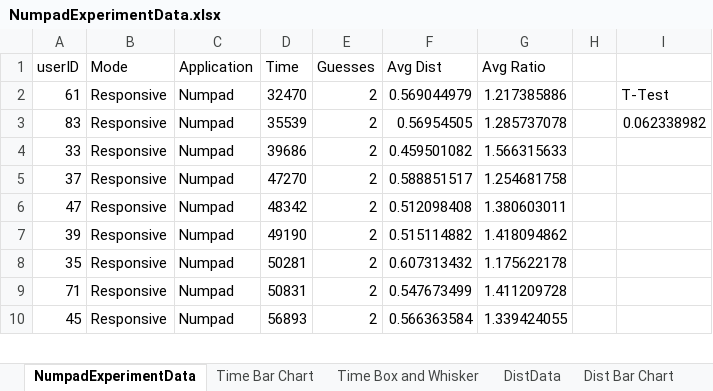
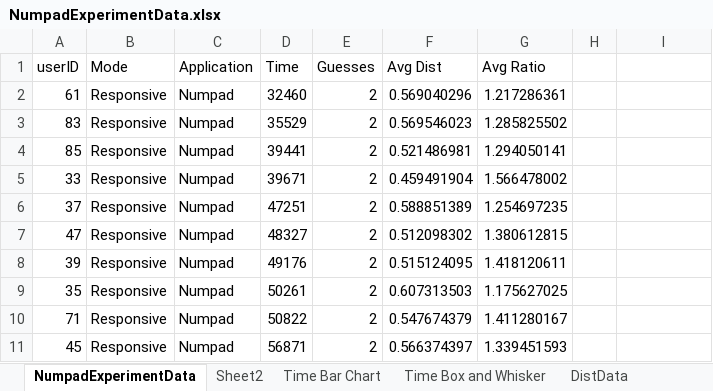
Before and after one commit to abbywysopal/ResponsiveAR, an Excel workbook: DataCollection/NumpadExperimentData.xlsx, sheet NumpadExperimentData, drawn as a sheet; only a part is shown; values as stored, in another font and other column widths than the file's, no borders; charts and pictures not drawn; addresses are those after the commit; the diff covers the shown part only; the diff names each change by its address in the sheet, - before the commit and + after, or states it on an @@ line.

```diff
--- a/DataCollection/NumpadExperimentData.xlsx (sheet NumpadExperimentData)
+++ b/DataCollection/NumpadExperimentData.xlsx (sheet NumpadExperimentData)
+sheet tab: Sheet2
-D2 (Time): 32470
+D2 (Time): 32460
-F2 (Avg Dist): 0.569044979
+F2 (Avg Dist): 0.569040296
-G2 (Avg Ratio): 1.217385886
+G2 (Avg Ratio): 1.217286361
-I2: T-Test
+I2: (empty)
-D3 (Time): 35539
+D3 (Time): 35529
-F3 (Avg Dist): 0.56954505
+F3 (Avg Dist): 0.569546023
-G3 (Avg Ratio): 1.285737078
+G3 (Avg Ratio): 1.285825502
-I3: 0.062338982
+I3: (empty)
+row 4: 85 | Responsive | Numpad | 39441 | 2 | 0.521486981 | 1.294050141
-D5 (Time): 39686
+D5 (Time): 39671
-F5 (Avg Dist): 0.459501082
+F5 (Avg Dist): 0.459491904
-G5 (Avg Ratio): 1.566315633
+G5 (Avg Ratio): 1.566478002
-D6 (Time): 47270
+D6 (Time): 47251
-F6 (Avg Dist): 0.588851517
+F6 (Avg Dist): 0.588851389
-G6 (Avg Ratio): 1.254681758
+G6 (Avg Ratio): 1.254697235
-D7 (Time): 48342
+D7 (Time): 48327
-F7 (Avg Dist): 0.512098408
+F7 (Avg Dist): 0.512098302
-G7 (Avg Ratio): 1.380603011
+G7 (Avg Ratio): 1.380612815
-D8 (Time): 49190
+D8 (Time): 49176
-F8 (Avg Dist): 0.515114882
+F8 (Avg Dist): 0.515124095
-G8 (Avg Ratio): 1.418094862
+G8 (Avg Ratio): 1.418120611
-D9 (Time): 50281
+D9 (Time): 50261
-F9 (Avg Dist): 0.607313432
+F9 (Avg Dist): 0.607313503
-G9 (Avg Ratio): 1.175622178
+G9 (Avg Ratio): 1.175627025
-D10 (Time): 50831
+D10 (Time): 50822
-F10 (Avg Dist): 0.547673499
+F10 (Avg Dist): 0.547674379
-G10 (Avg Ratio): 1.411209728
+G10 (Avg Ratio): 1.411280167
-D11 (Time): 56893
+D11 (Time): 56871
-F11 (Avg Dist): 0.566363584
+F11 (Avg Dist): 0.566374397
-G11 (Avg Ratio): 1.339424055
+G11 (Avg Ratio): 1.339451593
```
Also changed, not shown: 2 added rows and 88 edited cells elsewhere in this sheet, other sheet tabs, charts or pictures, DataCollection/ArticleExperimentData.xlsx, DataCollection/ArticleTasksExperimentData.xlsx, 19 other files.
